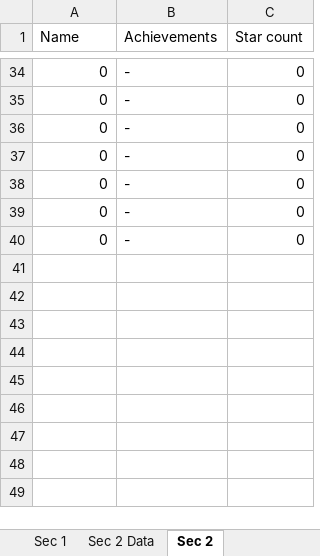
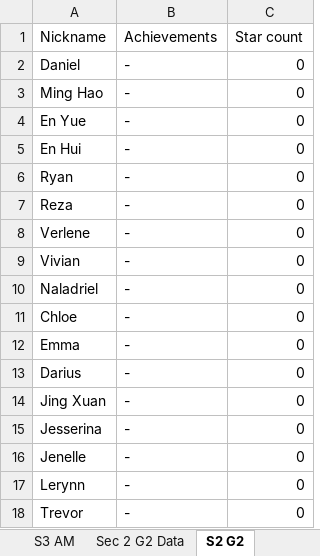
Before and after one commit to wenjunthenwj/wenjunthenwj.github.io, an Excel workbook: docs/data.xlsx, sheet S2 G2, drawn as a sheet; only a part is shown, gaps mark what is left out; values as stored, in another font and other column widths than the file's, no borders; addresses are those after the commit; the diff covers the shown part only; the diff names each change by its address in the sheet, - before the commit and + after, or states it on an @@ line.

```diff
--- a/docs/data.xlsx (sheet S2 G2)
+++ b/docs/data.xlsx (sheet S2 G2)
-sheet tab: Sec 1
+sheet tab: S3 AM
-sheet tab: Sec 2 Data
+sheet tab: Sec 2 G2 Data
-sheet tab: Sec 2
+sheet tab: S2 G2
-A1: Name
+A1: Nickname
-A2 (Nickname): 0
+A2 (Nickname): Daniel
-A3 (Nickname): 0
+A3 (Nickname): Ming Hao
-A4 (Nickname): 0
+A4 (Nickname): En Yue
-A5 (Nickname): 0
+A5 (Nickname): En Hui
-A6 (Nickname): 0
+A6 (Nickname): Ryan
-A7 (Nickname): 0
+A7 (Nickname): Reza
-A8 (Nickname): 0
+A8 (Nickname): Verlene
+row 9: Vivian | - | 0
+row 10: Naladriel | - | 0
+row 11: Chloe | - | 0
+row 12: Emma | - | 0
+row 13: Darius | - | 0
+row 14: Jing Xuan | - | 0
+row 15: Jesserina | - | 0
+row 16: Jenelle | - | 0
+row 17: Lerynn | - | 0
+row 18: Trevor | - | 0
```
Also changed, not shown: 32 removed rows elsewhere in this sheet, sheet Sec 2 G2 Data, sheet Sec 3 Amath Data, sheet S3 AM, other sheet tabs, formulas that keep their value, 1 other file.
